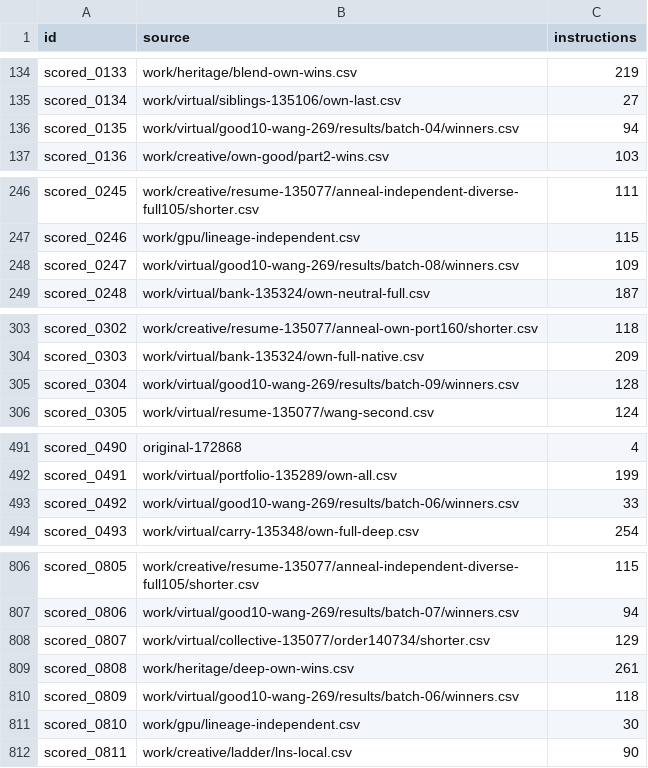
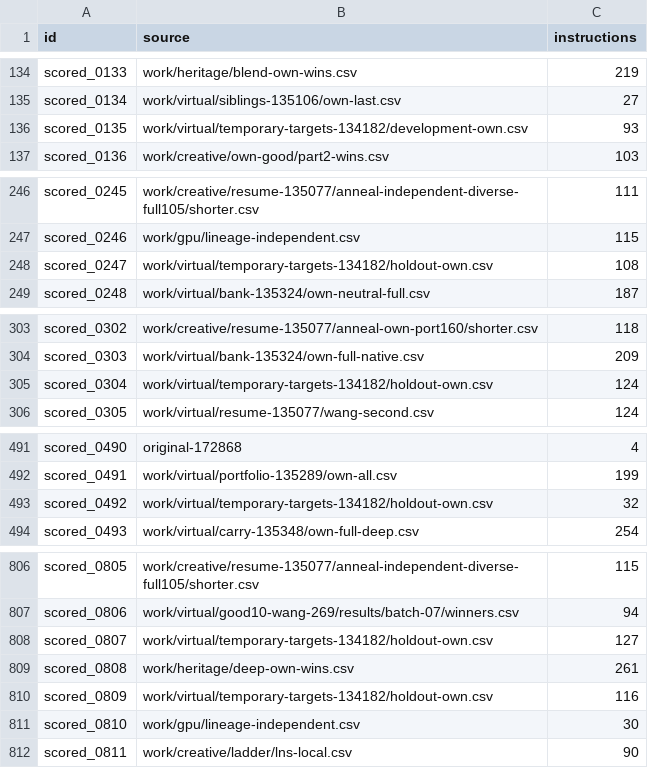
Before and after one commit to Doubao-of-hy/Santa_2026, a CSV file: origins.csv, drawn as a sheet; only a part is shown, gaps mark what is left out; the diff covers the shown part only.

Commit message:
Shorten independently generated programs by 19 instructions using temporary goals and controls

```diff
--- a/origins.csv
+++ b/origins.csv
@@ -135,3 +135,3 @@ scored_0133,work/heritage/blend-own-wins.csv,219
 scored_0134,work/virtual/siblings-135106/own-last.csv,27
-scored_0135,work/virtual/good10-wang-269/results/batch-04/winners.csv,94
+scored_0135,work/virtual/temporary-targets-134182/development-own.csv,93
 scored_0136,work/creative/own-good/part2-wins.csv,103
@@ -247,3 +247,3 @@ scored_0245,work/creative/resume-135077/anneal-independent-diverse-full105/short
 scored_0246,work/gpu/lineage-independent.csv,115
-scored_0247,work/virtual/good10-wang-269/results/batch-08/winners.csv,109
+scored_0247,work/virtual/temporary-targets-134182/holdout-own.csv,108
 scored_0248,work/virtual/bank-135324/own-neutral-full.csv,187
@@ -304,3 +304,3 @@ scored_0302,work/creative/resume-135077/anneal-own-port160/shorter.csv,118
 scored_0303,work/virtual/bank-135324/own-full-native.csv,209
-scored_0304,work/virtual/good10-wang-269/results/batch-09/winners.csv,128
+scored_0304,work/virtual/temporary-targets-134182/holdout-own.csv,124
 scored_0305,work/virtual/resume-135077/wang-second.csv,124
@@ -492,3 +492,3 @@ scored_0490,original-172868,4
 scored_0491,work/virtual/portfolio-135289/own-all.csv,199
-scored_0492,work/virtual/good10-wang-269/results/batch-06/winners.csv,33
+scored_0492,work/virtual/temporary-targets-134182/holdout-own.csv,32
 scored_0493,work/virtual/carry-135348/own-full-deep.csv,254
@@ -807,5 +807,5 @@ scored_0805,work/creative/resume-135077/anneal-independent-diverse-full105/short
 scored_0806,work/virtual/good10-wang-269/results/batch-07/winners.csv,94
-scored_0807,work/virtual/collective-135077/order140734/shorter.csv,129
+scored_0807,work/virtual/temporary-targets-134182/holdout-own.csv,127
 scored_0808,work/heritage/deep-own-wins.csv,261
-scored_0809,work/virtual/good10-wang-269/results/batch-06/winners.csv,118
+scored_0809,work/virtual/temporary-targets-134182/holdout-own.csv,116
 scored_0810,work/gpu/lineage-independent.csv,30
```
Also changed, not shown: 10 edited cells elsewhere in this file, collaboration/puzzle-bounds.csv, public-assisted/origins.csv, 19 other files.
